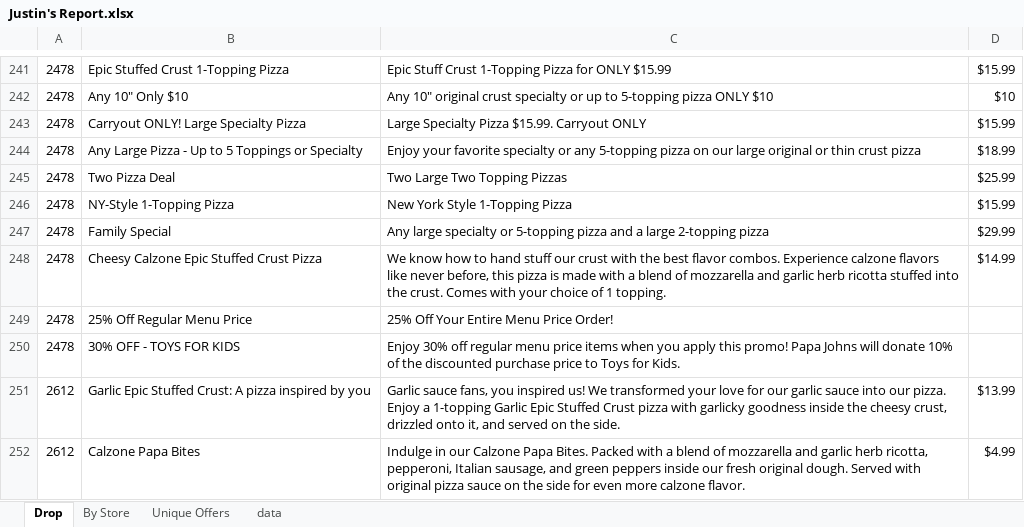
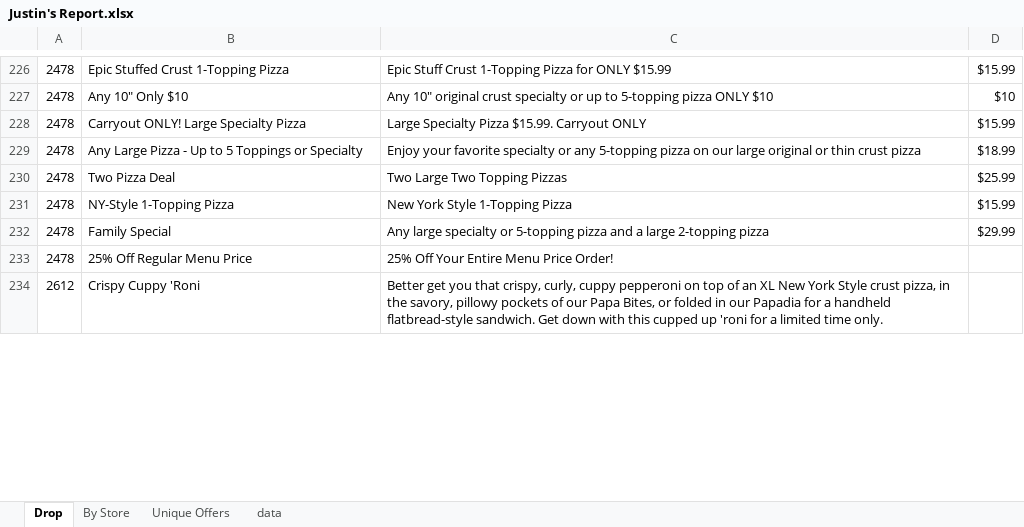
Before and after one commit to Justind-hub/eDeals, an Excel workbook: Justin's Report.xlsx, sheet Drop, drawn as a sheet; only a part is shown, gaps mark what is left out; values as stored, in another font and other column widths than the file's, no borders; table styles not drawn; removed rows and columns are numbered as before the commit, all else as after; the diff covers the shown part only; the diff names each change by its address in the sheet, - before the commit and + after, or states it on an @@ line.

```diff
--- a/Justin's Report.xlsx (sheet Drop)
+++ b/Justin's Report.xlsx (sheet Drop)
-row 248: 2478 | Cheesy Calzone Epic Stuffed Crust Pizza | We know how to hand stuff our crust with the best flavor combos. Experience calzone flavors like never before, this pizza is made with a blend of mozzarella and garlic herb ricotta stuffed into the crust. Comes with your choice of 1 topping. | $14.99
-row 250: 2478 | 30% OFF - TOYS FOR KIDS | Enjoy 30% off regular menu price items when you apply this promo! Papa Johns will donate 10% of the discounted purchase price to Toys for Kids.
-B234: Garlic Epic Stuffed Crust: A pizza inspired by you
+B234: Crispy Cuppy 'Roni
-C234: Garlic sauce fans, you inspired us! We transformed your love for our garlic sauce into our pizza. Enjoy a 1-topping Garlic Epic Stuffed Crust pizza with garlicky goodness inside the cheesy crust, drizzled onto it, and served on the side.
+C234: Better get you that crispy, curly, cuppy pepperoni on top of an XL New York Style crust pizza, in the savory, pillowy pockets of our Papa Bites, or folded in our Papadia for a handheld flatbread-style sandwich. Get down with this cupped up 'roni for a limited time only.
-D234: $13.99
+D234: (empty)
-row 252: 2612 | Calzone Papa Bites | Indulge in our Calzone Papa Bites. Packed with a blend of mozzarella and garlic herb ricotta, pepperoni, Italian sausage, and green peppers inside our fresh original dough. Served with original pizza sauce on the side for even more calzone flavor. | $4.99
```
Also changed, not shown: 27 added rows, 63 removed rows and 104 edited cells elsewhere in this sheet, sheet By Store, sheet Unique Offers, sheet data, 7 other files.
